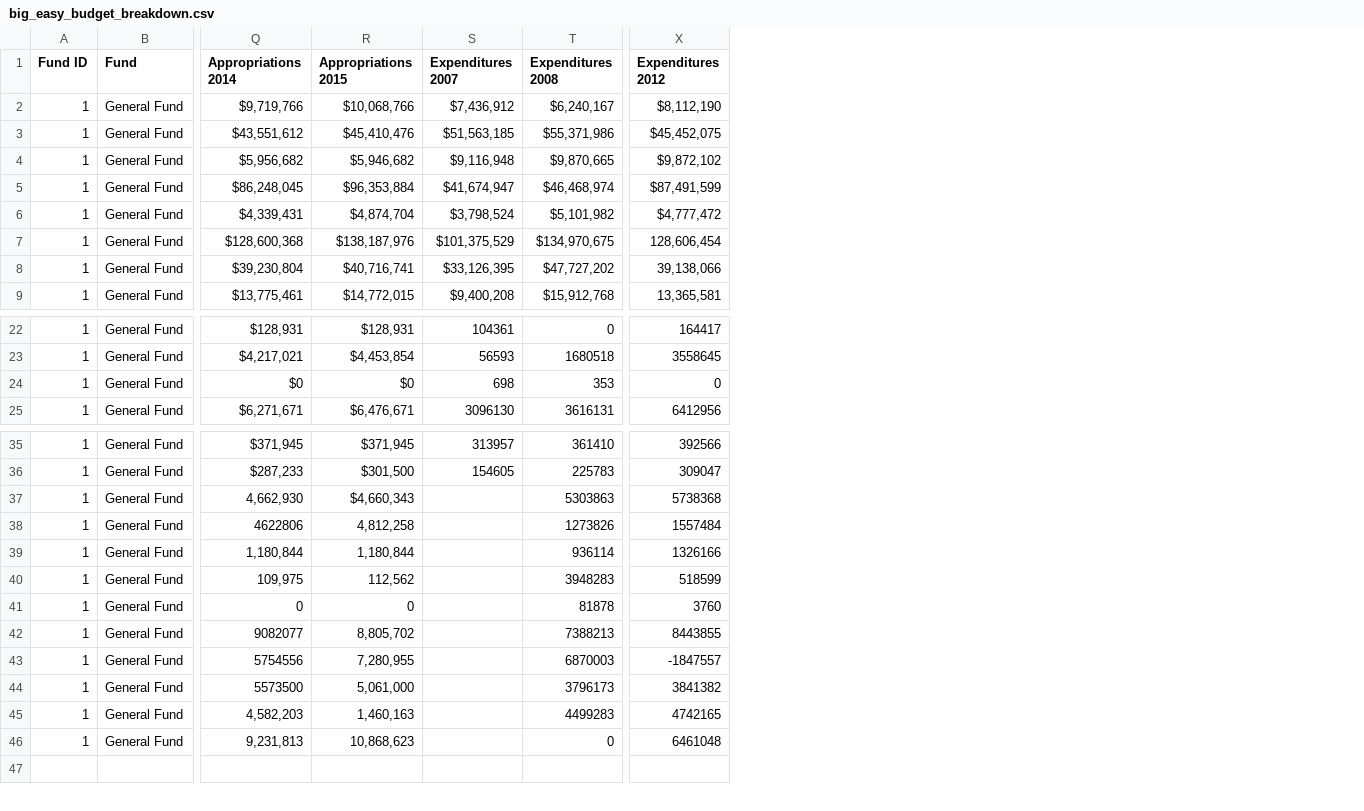
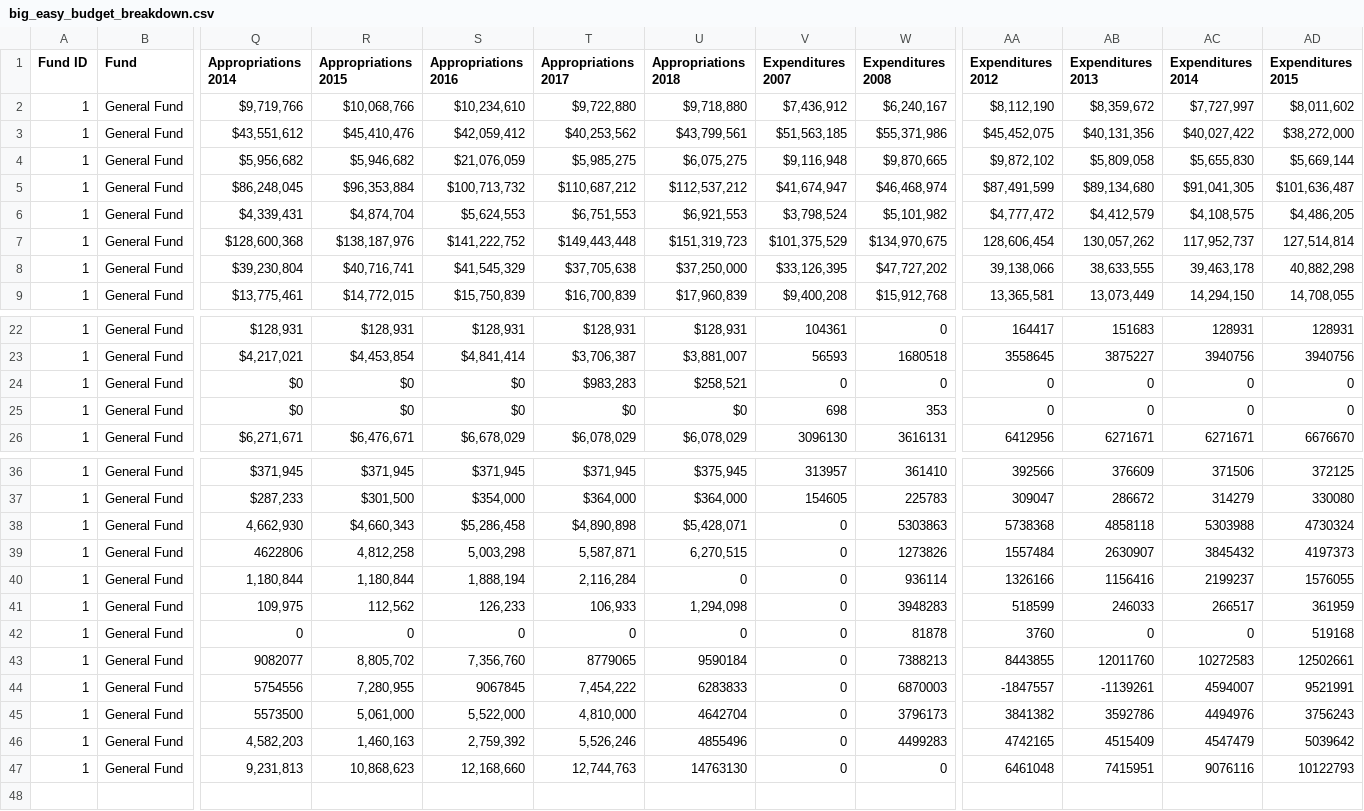
Before and after one commit to datamade/bigeasy-budget, a CSV file: data/big_easy_budget_breakdown.csv, drawn as a sheet; only a part is shown, gaps mark what is left out; addresses are those after the commit; rows hold the shown columns only; the diff covers the shown part only; the diff names each change by its address in the sheet, - before the commit and + after, or states it on an @@ line.

Commit message:
update data with 2018 budgeted, 2015 spent

```diff
--- a/data/big_easy_budget_breakdown.csv
+++ b/data/big_easy_budget_breakdown.csv
+column S (Appropriations 2016), rows 2-9: $10,234,610 | $42,059,412 | $21,076,059 | $100,713,732 | $5,624,553 | $141,222,752 | $41,545,329 | $15,750,839; rows 22-23: $128,931 | $4,841,414; rows 25-26: $0 | $6,678,029; rows 36-47: $371,945 | $354,000 | $5,286,458 | 5,003,298 | 1,888,194 | 126,233 | 0 | 7,356,760 | 9067845 | 5,522,000 | 2,759,392 | 12,168,660
+column T (Appropriations 2017), rows 2-9: $9,722,880 | $40,253,562 | $5,985,275 | $110,687,212 | $6,751,553 | $149,443,448 | $37,705,638 | $16,700,839; rows 22-23: $128,931 | $3,706,387; rows 25-26: $0 | $6,078,029; rows 36-47: $371,945 | $364,000 | $4,890,898 | 5,587,871 | 2,116,284 | 106,933 | 0 | 8779065 | 7,454,222 | 4,810,000 | 5,526,246 | 12,744,763
+column U (Appropriations 2018), rows 2-9: $9,718,880 | $43,799,561 | $6,075,275 | $112,537,212 | $6,921,553 | $151,319,723 | $37,250,000 | $17,960,839; rows 22-23: $128,931 | $3,881,007; rows 25-26: $0 | $6,078,029; rows 36-47: $375,945 | $364,000 | $5,428,071 | 6,270,515 | 0 | 1,294,098 | 0 | 9590184 | 6283833 | 4642704 | 4855496 | 14763130
+column AB (Expenditures 2013), rows 2-9: $8,359,672 | $40,131,356 | $5,809,058 | $89,134,680 | $4,412,579 | 130,057,262 | 38,633,555 | 13,073,449; rows 22-23: 151683 | 3875227; rows 25-26: 0 | 6271671; rows 36-47: 376609 | 286672 | 4858118 | 2630907 | 1156416 | 246033 | 0 | 12011760 | -1139261 | 3592786 | 4515409 | 7415951
+column AC (Expenditures 2014), rows 2-9: $7,727,997 | $40,027,422 | $5,655,830 | $91,041,305 | $4,108,575 | 117,952,737 | 39,463,178 | 14,294,150; rows 22-23: 128931 | 3940756; rows 25-26: 0 | 6271671; rows 36-47: 371506 | 314279 | 5303988 | 3845432 | 2199237 | 266517 | 0 | 10272583 | 4594007 | 4494976 | 4547479 | 9076116
+column AD (Expenditures 2015), rows 2-9: $8,011,602 | $38,272,000 | $5,669,144 | $101,636,487 | $4,486,205 | 127,514,814 | 40,882,298 | 14,708,055; rows 22-23: 128931 | 3940756; rows 25-26: 0 | 6676670; rows 36-47: 372125 | 330080 | 4730324 | 4197373 | 1576055 | 361959 | 519168 | 12502661 | 9521991 | 3756243 | 5039642 | 10122793
+row 24: 1 | General Fund | $0 | $0 | $0 | $983,283 | $258,521 | 0 | 0 | 0 | 0 | 0 | 0
-V38:V47 (Expenditures 2007): (empty)
+V38:V47 (Expenditures 2007): 0
```
Also changed, not shown: 9 edited cells elsewhere in this file, data/big_easy_budget_cleaned.csv, 2 other files.
